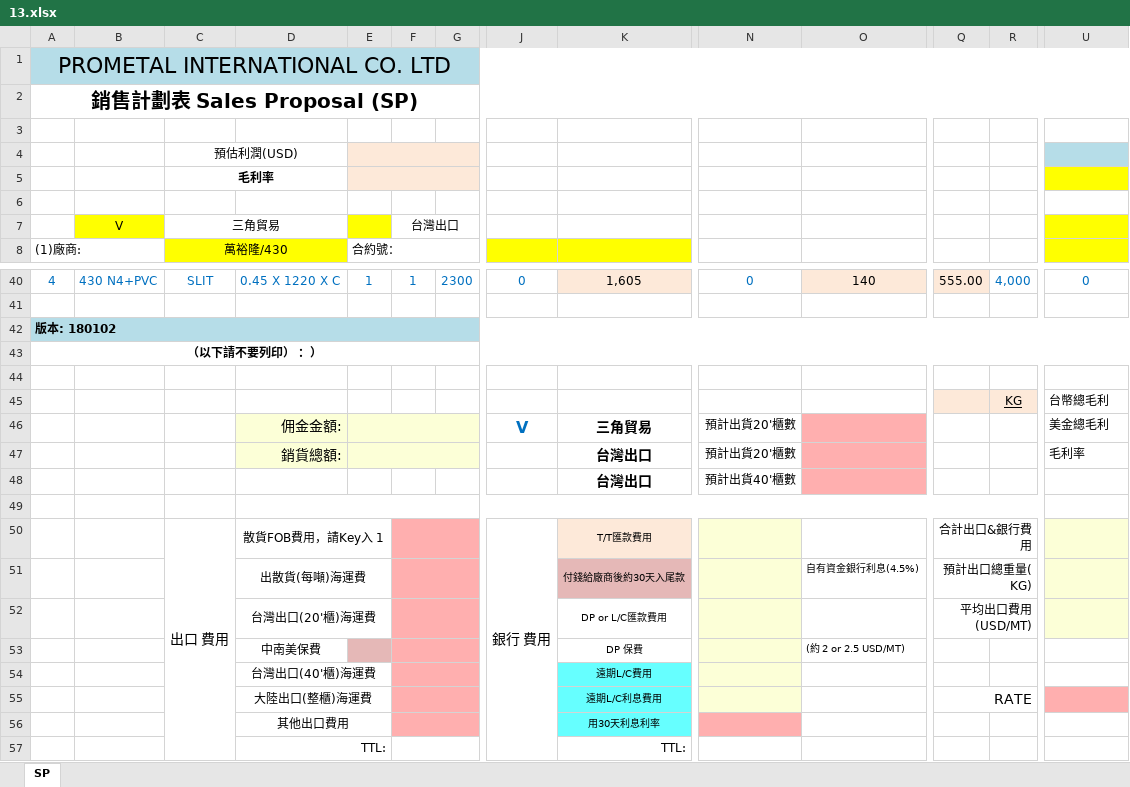
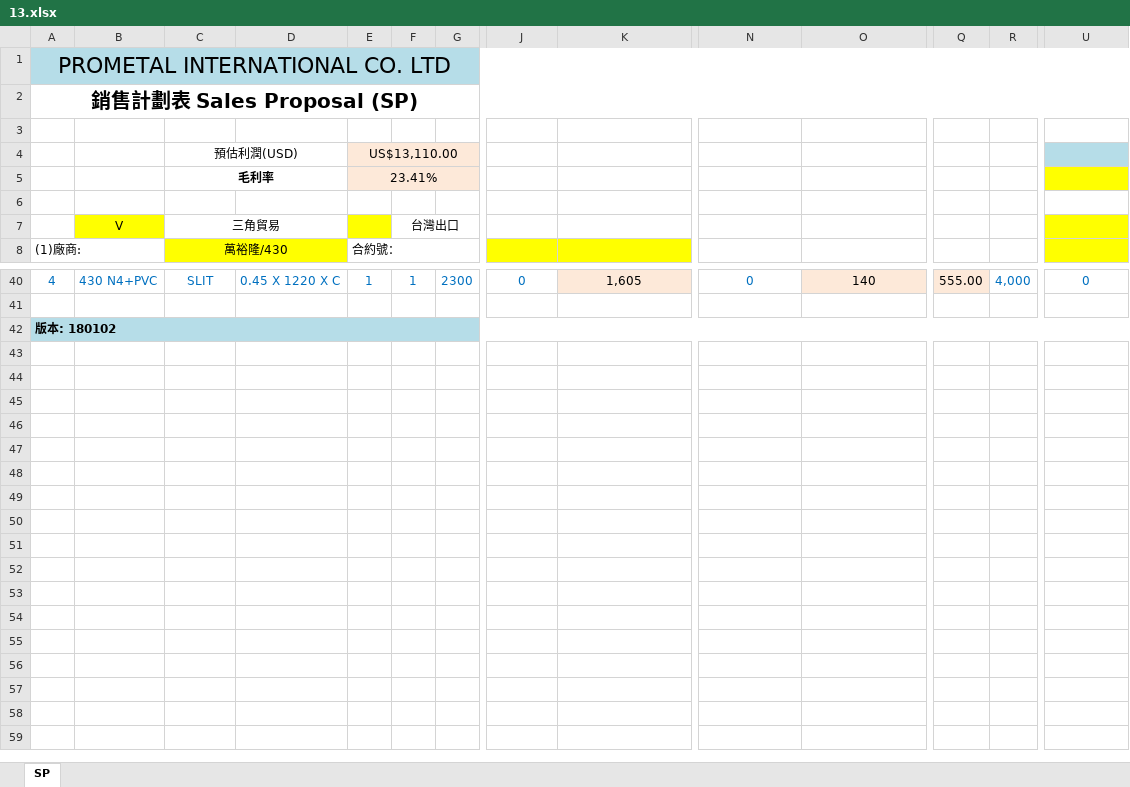
Before and after one commit to jacobLiou1225/PI_SP, an Excel workbook: 13.xlsx, sheet SP, drawn as a sheet; only a part is shown, gaps mark what is left out; values as stored, in another font and other column widths than the file's, no borders; charts and pictures not drawn; rows hold the shown columns only; the diff covers the shown part only; the diff names each change by its address in the sheet, - before the commit and + after, or states it on an @@ line.

```diff
--- a/13.xlsx (sheet SP)
+++ b/13.xlsx (sheet SP)
-E4: (empty)
+E4: US$13,110.00
-E5: (empty)
+E5: 23.41%
-row 43: （以下請不要列印） ：）
-row 44: (empty)
-row 45:  |  |  |  |  |  |  |  |  |  |  |  | KG | 台幣總毛利
-row 46:  |  |  | 佣金金額: |  |  |  | V | 三角貿易 | 預計出貨20'櫃數 |  |  |  | 美金總毛利
-row 47:  |  |  | 銷貨總額: |  |  |  |  | 台灣出口 | 預計出貨20'櫃數 |  |  |  | 毛利率
-row 48:  |  |  |  |  |  |  |  | 台灣出口 | 預計出貨40'櫃數
-row 49:  |  |  |  |  |  |  |  |  |  |  |  |  | 預估原料成本
-row 50:  |  | 出口 費用 | 散貨FOB費用，請Key入 1 |  |  |  | 銀行 費用 | T/T匯款費用 |  |  | 合計出口&銀行費用
-row 51:  |  |  | 出散貨(每噸)海運費 |  |  |  |  | 付錢給廠商後約30天入尾款 |  | 自有資金銀行利息(4.5%) | 預計出口總重量( KG)
-row 52:  |  |  | 台灣出口(20'櫃)海運費 |  |  |  |  | DP or L/C匯款費用 |  |  | 平均出口費用(USD/MT)
-row 53:  |  |  | 中南美保費 |  |  |  |  | DP 保費 |  | (約 2 or 2.5 USD/MT)
-row 54:  |  |  | 台灣出口(40'櫃)海運費 |  |  |  |  | 遠期L/C費用
-row 55:  |  |  | 大陸出口(整櫃)海運費 |  |  |  |  | 遠期L/C利息費用 |  |  | RATE
-row 56:  |  |  | 其他出口費用 |  |  |  |  | 用30天利息利率
-row 57:  |  |  | TTL: |  |  |  |  | TTL:
```
Also changed, not shown: 32 edited cells and merged cells elsewhere in this sheet, 3 other files.
